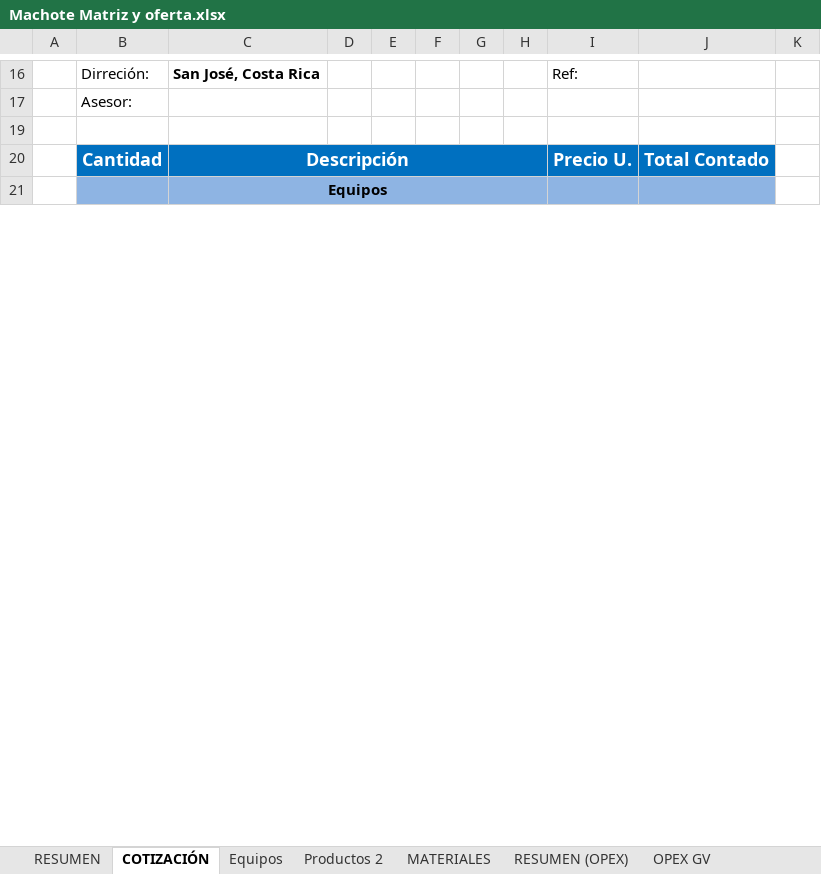
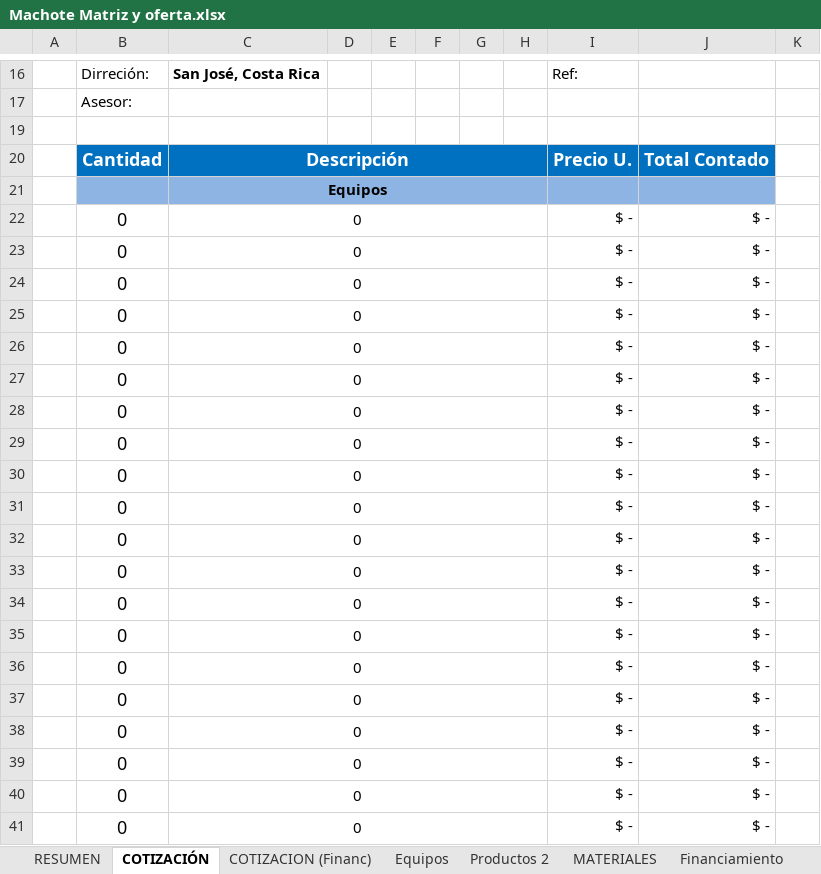
Before and after one commit to frosalesvision/Preventa-Automation, an Excel workbook: plugin-preventa/skills/armar-cotizacion/references/Machote Matriz y oferta.xlsx, sheet COTIZACIÓN, drawn as a sheet; only a part is shown, gaps mark what is left out; values as stored, in another font and other column widths than the file's, no borders; charts and pictures not drawn; the diff covers the shown part only; the diff names each change by its address in the sheet, - before the commit and + after, or states it on an @@ line.

```diff
--- a/plugin-preventa/skills/armar-cotizacion/references/Machote Matriz y oferta.xlsx (sheet COTIZACIÓN)
+++ b/plugin-preventa/skills/armar-cotizacion/references/Machote Matriz y oferta.xlsx (sheet COTIZACIÓN)
+sheet tab: COTIZACION (Financ)
+sheet tab: Financiamiento
+row 22:  | 0 | 0 |  |  |  |  |  | $ - | $ -
+row 23:  | 0 | 0 |  |  |  |  |  | $ - | $ -
+row 24:  | 0 | 0 |  |  |  |  |  | $ - | $ -
+row 25:  | 0 | 0 |  |  |  |  |  | $ - | $ -
+row 26:  | 0 | 0 |  |  |  |  |  | $ - | $ -
+row 27:  | 0 | 0 |  |  |  |  |  | $ - | $ -
+row 28:  | 0 | 0 |  |  |  |  |  | $ - | $ -
+row 29:  | 0 | 0 |  |  |  |  |  | $ - | $ -
+row 30:  | 0 | 0 |  |  |  |  |  | $ - | $ -
+row 31:  | 0 | 0 |  |  |  |  |  | $ - | $ -
+row 32:  | 0 | 0 |  |  |  |  |  | $ - | $ -
+row 33:  | 0 | 0 |  |  |  |  |  | $ - | $ -
+row 34:  | 0 | 0 |  |  |  |  |  | $ - | $ -
+row 35:  | 0 | 0 |  |  |  |  |  | $ - | $ -
+row 36:  | 0 | 0 |  |  |  |  |  | $ - | $ -
+row 37:  | 0 | 0 |  |  |  |  |  | $ - | $ -
+row 38:  | 0 | 0 |  |  |  |  |  | $ - | $ -
+row 39:  | 0 | 0 |  |  |  |  |  | $ - | $ -
+row 40:  | 0 | 0 |  |  |  |  |  | $ - | $ -
+row 41:  | 0 | 0 |  |  |  |  |  | $ - | $ -
```
Also changed, not shown: 25 added rows and 3 edited cells elsewhere in this sheet, sheet Equipos, sheet RESUMEN, sheet RESUMEN (OPEX), sheet Transporte, sheet Productos 2, sheet OPEX GV, 1 more sheet, other sheet tabs, formulas that keep their value, charts or pictures, 2 other files.
